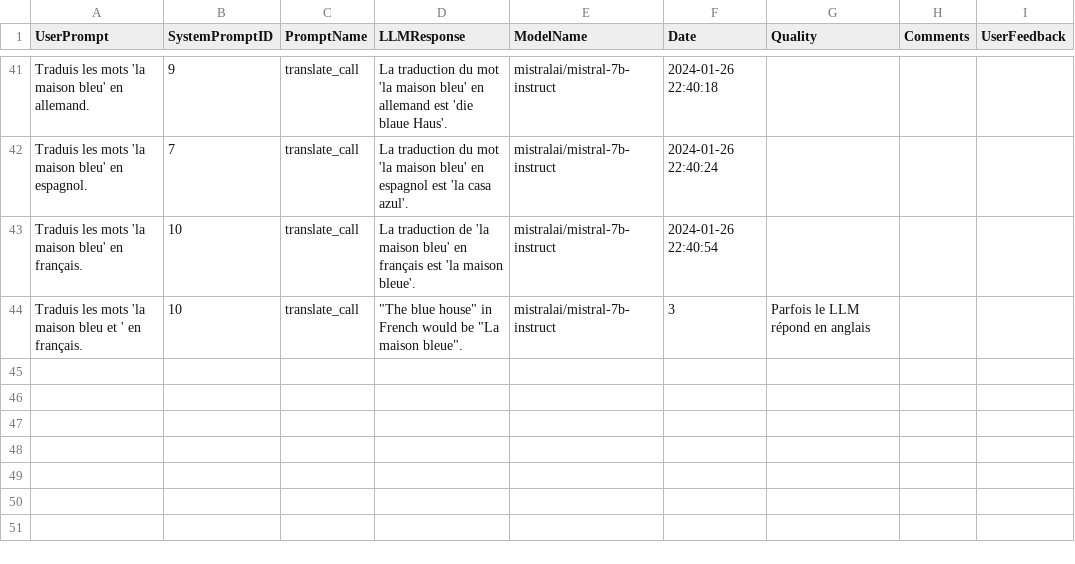
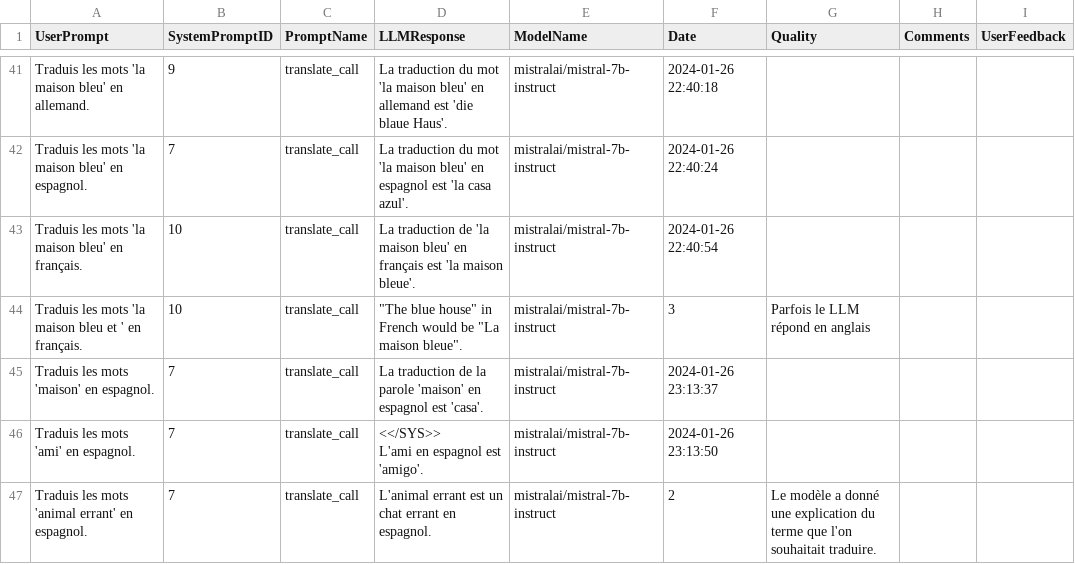
Before and after one commit to All-Khwarizmi/dico-ia, a CSV file: interactions.csv, drawn as a sheet; only a part is shown, gaps mark what is left out.

Commit message:
Add translation history and update interactions.csv

```diff
--- a/interactions.csv
+++ b/interactions.csv
@@ -64 +64,6 @@ Traduis les mots 'la maison bleu' en français.,10,translate_call,La traduction
 Traduis les mots 'la maison bleu et ' en français.,10,translate_call,"""The blue house"" in French would be ""La maison bleue"".",mistralai/mistral-7b-instruct,3,Parfois le LLM répond en anglais ,,
+Traduis les mots 'maison' en espagnol.,7,translate_call,La traduction de la parole 'maison' en espagnol est 'casa'.,mistralai/mistral-7b-instruct,2024-01-26 23:13:37,,,
+Traduis les mots 'ami' en espagnol.,7,translate_call,"<</SYS>>
+
+L'ami en espagnol est 'amigo'.",mistralai/mistral-7b-instruct,2024-01-26 23:13:50,,,
+Traduis les mots 'animal errant' en espagnol.,7,translate_call,L'animal errant est un chat errant en espagnol.,mistralai/mistral-7b-instruct,2,Le modèle a donné une explication du terme que l'on souhaitait traduire. ,,
```
Also changed, not shown: 1 other file.
